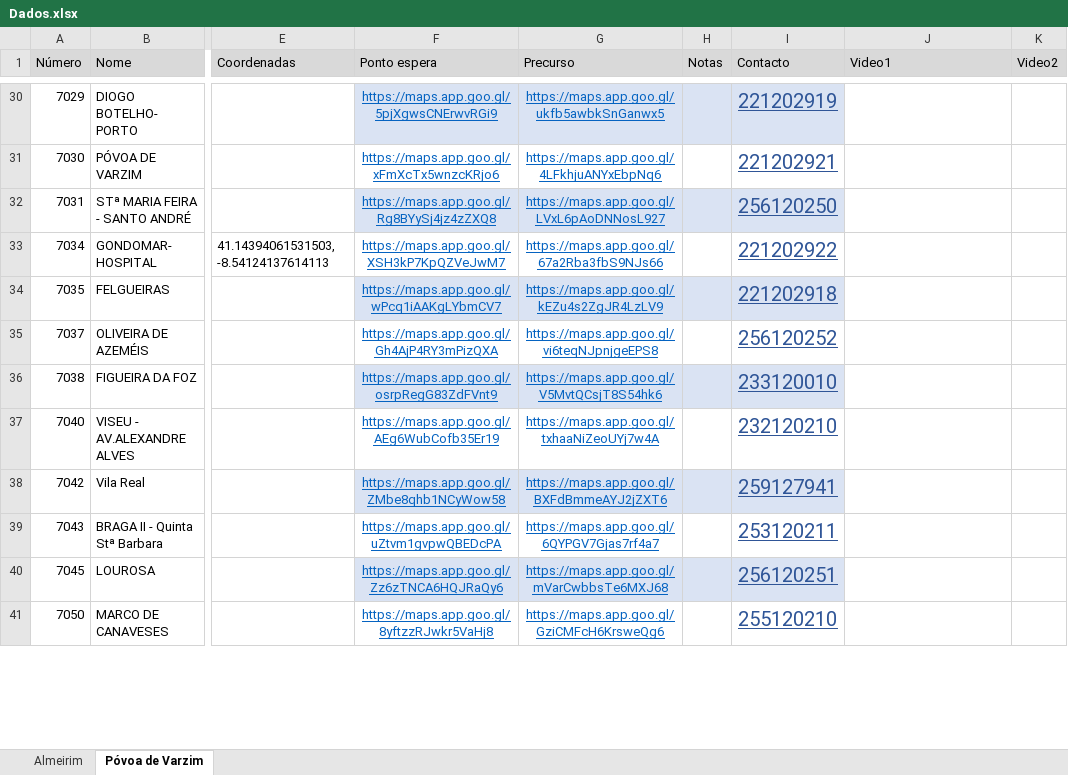
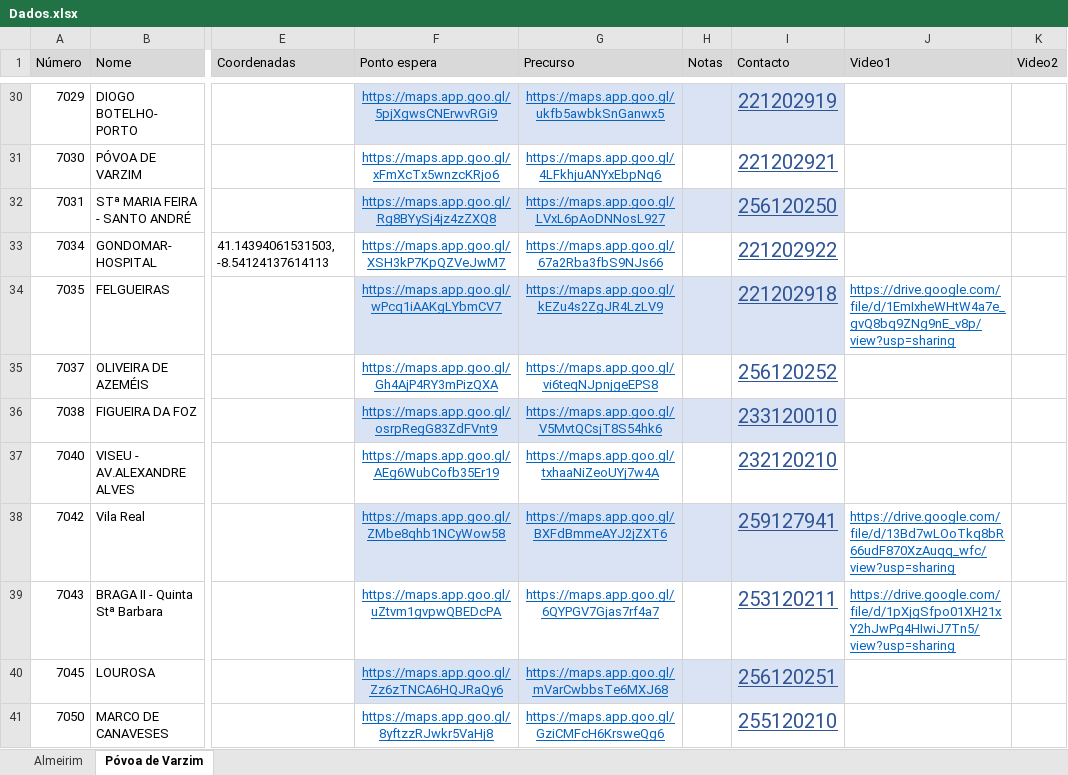
Before and after one commit to art-formacao/Mercadona, an Excel workbook: Dados.xlsx, sheet Póvoa de Varzim, drawn as a sheet; only a part is shown, gaps mark what is left out; values as stored, in another font and other column widths than the file's, no borders; conditional formats and table styles not drawn; the diff covers the shown part only; the diff names each change by its address in the sheet, - before the commit and + after, or states it on an @@ line.

```diff
--- a/Dados.xlsx (sheet Póvoa de Varzim)
+++ b/Dados.xlsx (sheet Póvoa de Varzim)
-J34 (Video1): (empty)
+J34 (Video1): https://drive.google.com/file/d/1EmIxheWHtW4a7e_gvQ8bq9ZNg9nE_v8p/view?usp=sharing
-J38 (Video1): (empty)
+J38 (Video1): https://drive.google.com/file/d/13Bd7wLOoTkq8bR66udF870XzAuqq_wfc/view?usp=sharing
-J39 (Video1): (empty)
+J39 (Video1): https://drive.google.com/file/d/1pXjgSfpo01XH21xY2hJwPg4HIwiJ7Tn5/view?usp=sharing
```
Also changed, not shown: 2 added rows and 20 edited cells elsewhere in this sheet, sheet Almeirim.
